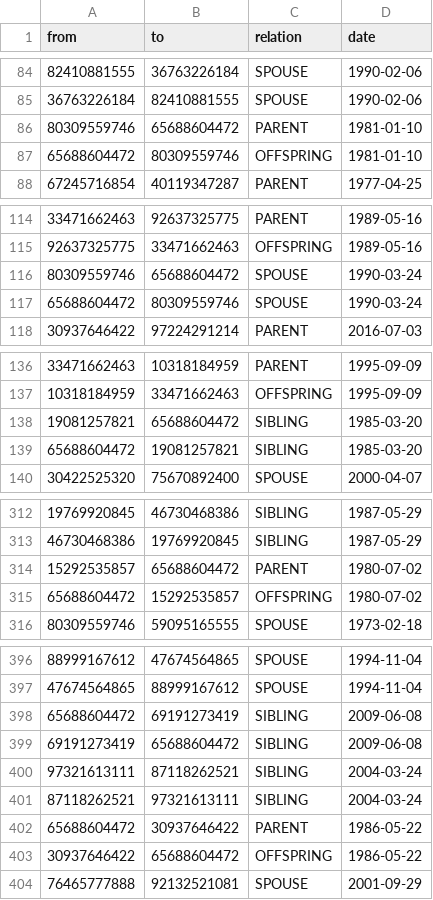
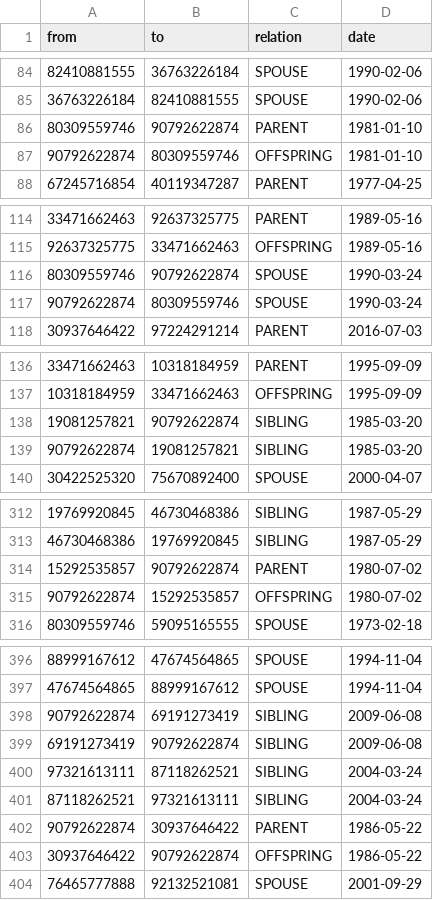
Before and after one commit to pedramrb/dsproject, a CSV file: dataSample/relationships.csv, drawn as a sheet; only a part is shown, gaps mark what is left out; the diff covers the shown part only.

```diff
--- a/dataSample/relationships.csv
+++ b/dataSample/relationships.csv
@@ -85,4 +85,4 @@
 "36763226184","82410881555","SPOUSE","1990-02-06"
-"80309559746","65688604472","PARENT","1981-01-10"
-"65688604472","80309559746","OFFSPRING","1981-01-10"
+"80309559746","90792622874","PARENT","1981-01-10"
+"90792622874","80309559746","OFFSPRING","1981-01-10"
 "67245716854","40119347287","PARENT","1977-04-25"
@@ -115,4 +115,4 @@
 "92637325775","33471662463","OFFSPRING","1989-05-16"
-"80309559746","65688604472","SPOUSE","1990-03-24"
-"65688604472","80309559746","SPOUSE","1990-03-24"
+"80309559746","90792622874","SPOUSE","1990-03-24"
+"90792622874","80309559746","SPOUSE","1990-03-24"
 "30937646422","97224291214","PARENT","2016-07-03"
@@ -137,4 +137,4 @@
 "10318184959","33471662463","OFFSPRING","1995-09-09"
-"19081257821","65688604472","SIBLING","1985-03-20"
-"65688604472","19081257821","SIBLING","1985-03-20"
+"19081257821","90792622874","SIBLING","1985-03-20"
+"90792622874","19081257821","SIBLING","1985-03-20"
 "30422525320","75670892400","SPOUSE","2000-04-07"
@@ -313,4 +313,4 @@
 "46730468386","19769920845","SIBLING","1987-05-29"
-"15292535857","65688604472","PARENT","1980-07-02"
-"65688604472","15292535857","OFFSPRING","1980-07-02"
+"15292535857","90792622874","PARENT","1980-07-02"
+"90792622874","15292535857","OFFSPRING","1980-07-02"
 "80309559746","59095165555","SPOUSE","1973-02-18"
@@ -397,8 +397,8 @@
 "47674564865","88999167612","SPOUSE","1994-11-04"
-"65688604472","69191273419","SIBLING","2009-06-08"
-"69191273419","65688604472","SIBLING","2009-06-08"
+"90792622874","69191273419","SIBLING","2009-06-08"
+"69191273419","90792622874","SIBLING","2009-06-08"
 "97321613111","87118262521","SIBLING","2004-03-24"
 "87118262521","97321613111","SIBLING","2004-03-24"
-"65688604472","30937646422","PARENT","1986-05-22"
-"30937646422","65688604472","OFFSPRING","1986-05-22"
+"90792622874","30937646422","PARENT","1986-05-22"
+"30937646422","90792622874","OFFSPRING","1986-05-22"
 "76465777888","92132521081","SPOUSE","2001-09-29"
```
Also changed, not shown: 22 edited cells elsewhere in this file, dataSample/accounts.csv, dataSample/calls.csv, 8 other files.
